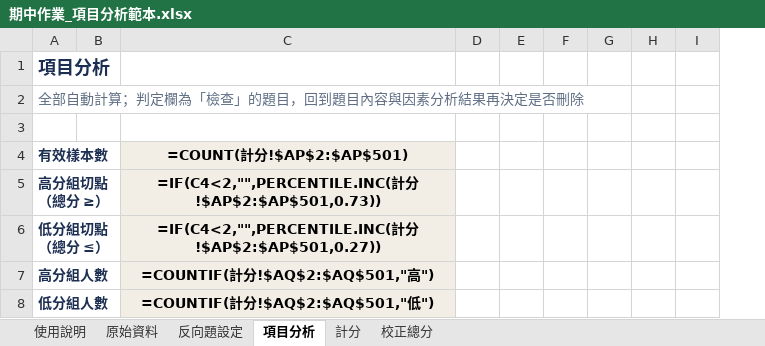
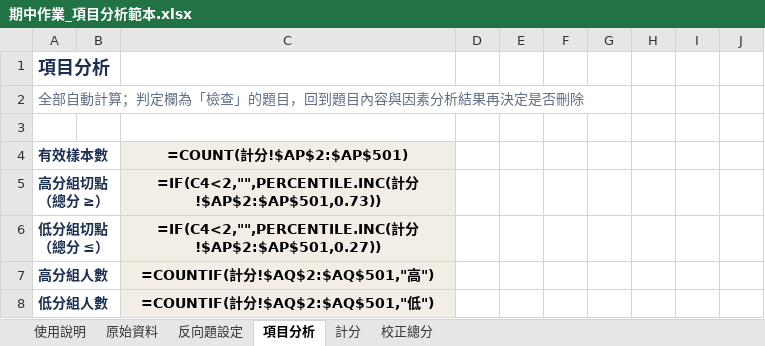
Before and after one commit to yhwjoanna/Psychometrics, an Excel workbook: Assignments/期中作業_項目分析範本.xlsx, sheet 項目分析, drawn as a sheet; only a part is shown; values as stored, in another font and other column widths than the file's, no borders; formulas without a stored value are shown as written; conditional formats not drawn; removed rows and columns are numbered as before the commit, all else as after; the diff covers the shown part only; the diff names each change by its address in the sheet, - before the commit and + after, or states it on an @@ line.

```diff
--- a/Assignments/期中作業_項目分析範本.xlsx (sheet 項目分析)
+++ b/Assignments/期中作業_項目分析範本.xlsx (sheet 項目分析)
-column G, empty
+column G, empty
-column I, empty
+column I, empty
@@ column J unhidden, empty @@
```
Also changed, not shown: 1 added row, 1 removed row and 1 edited cell elsewhere in this sheet, sheet 使用說明, 1 other file.
